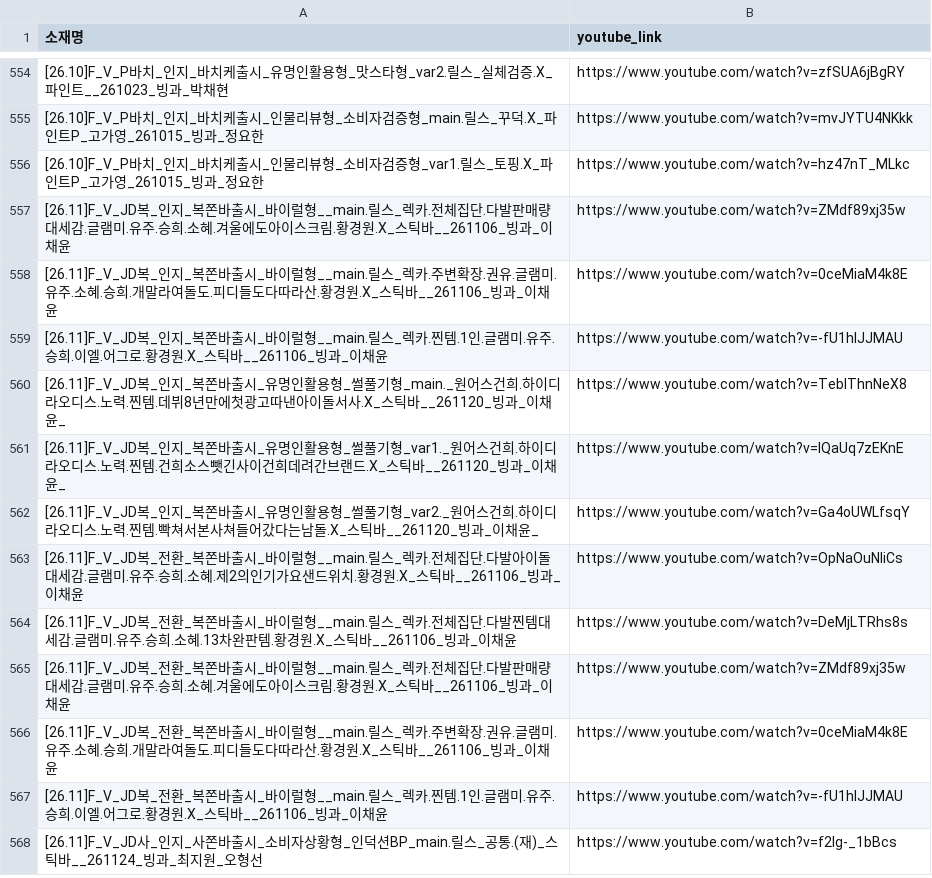
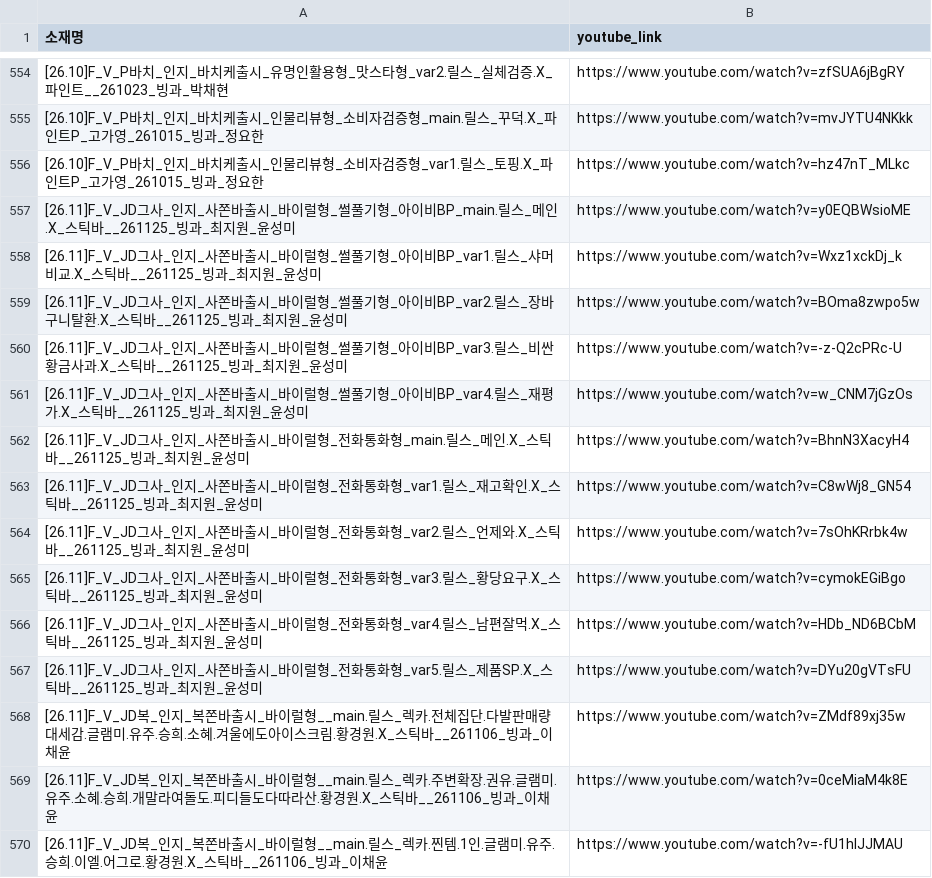
Before and after one commit to sonyg-ops/lalasweet-icecream-dashboard, a CSV file: data/youtube_links.csv, drawn as a sheet; only a part is shown, gaps mark what is left out; the shorter side is filled out with more unchanged rows; the diff names each change by its address in the sheet, - before the commit and + after, or states it on an @@ line.

```diff
--- a/data/youtube_links.csv
+++ b/data/youtube_links.csv
+row 557: [26.11]F_V_JD그사_인지_사쫀바출시_바이럴형_썰풀기형_아이비BP_main.릴스_메인.X_스틱바__261125_빙과_최지원_윤성미 | https://www.youtube.com/watch?v=y0EQBWsioME
+row 558: [26.11]F_V_JD그사_인지_사쫀바출시_바이럴형_썰풀기형_아이비BP_var1.릴스_샤머비교.X_스틱바__261125_빙과_최지원_윤성미 | https://www.youtube.com/watch?v=Wxz1xckDj_k
+row 559: [26.11]F_V_JD그사_인지_사쫀바출시_바이럴형_썰풀기형_아이비BP_var2.릴스_장바구니탈환.X_스틱바__261125_빙과_최지원_윤성미 | https://www.youtube.com/watch?v=BOma8zwpo5w
+row 560: [26.11]F_V_JD그사_인지_사쫀바출시_바이럴형_썰풀기형_아이비BP_var3.릴스_비싼황금사과.X_스틱바__261125_빙과_최지원_윤성미 | https://www.youtube.com/watch?v=-z-Q2cPRc-U
+row 561: [26.11]F_V_JD그사_인지_사쫀바출시_바이럴형_썰풀기형_아이비BP_var4.릴스_재평가.X_스틱바__261125_빙과_최지원_윤성미 | https://www.youtube.com/watch?v=w_CNM7jGzOs
+row 562: [26.11]F_V_JD그사_인지_사쫀바출시_바이럴형_전화통화형_main.릴스_메인.X_스틱바__261125_빙과_최지원_윤성미 | https://www.youtube.com/watch?v=BhnN3XacyH4
+row 563: [26.11]F_V_JD그사_인지_사쫀바출시_바이럴형_전화통화형_var1.릴스_재고확인.X_스틱바__261125_빙과_최지원_윤성미 | https://www.youtube.com/watch?v=C8wWj8_GN54
+row 564: [26.11]F_V_JD그사_인지_사쫀바출시_바이럴형_전화통화형_var2.릴스_언제와.X_스틱바__261125_빙과_최지원_윤성미 | https://www.youtube.com/watch?v=7sOhKRrbk4w
+row 565: [26.11]F_V_JD그사_인지_사쫀바출시_바이럴형_전화통화형_var3.릴스_황당요구.X_스틱바__261125_빙과_최지원_윤성미 | https://www.youtube.com/watch?v=cymokEGiBgo
+row 566: [26.11]F_V_JD그사_인지_사쫀바출시_바이럴형_전화통화형_var4.릴스_남편잘먹.X_스틱바__261125_빙과_최지원_윤성미 | https://www.youtube.com/watch?v=HDb_ND6BCbM
+row 567: [26.11]F_V_JD그사_인지_사쫀바출시_바이럴형_전화통화형_var5.릴스_제품SP.X_스틱바__261125_빙과_최지원_윤성미 | https://www.youtube.com/watch?v=DYu20gVTsFU
```
Also changed, not shown: data/google_raw_current.csv, 8 other files.
